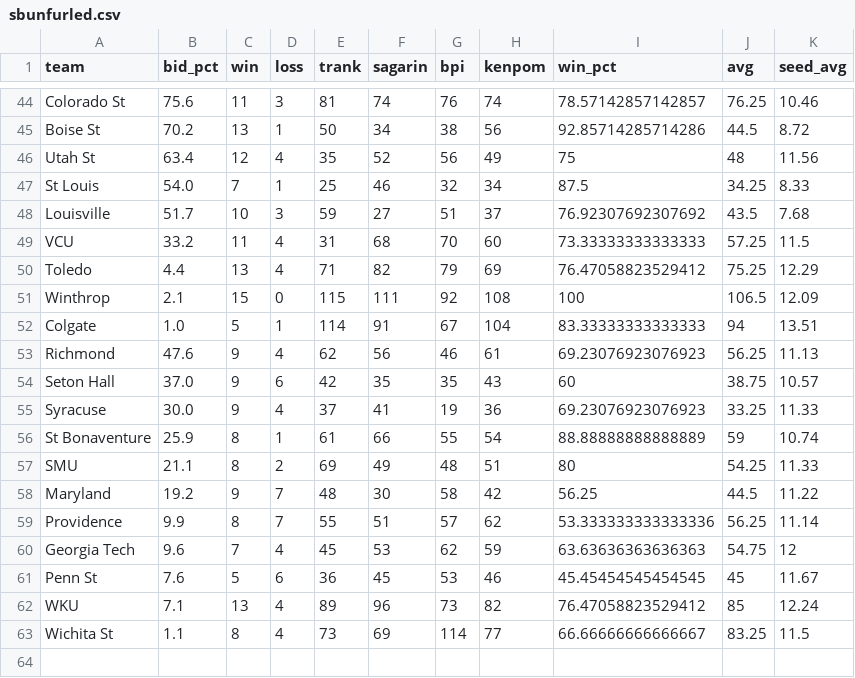
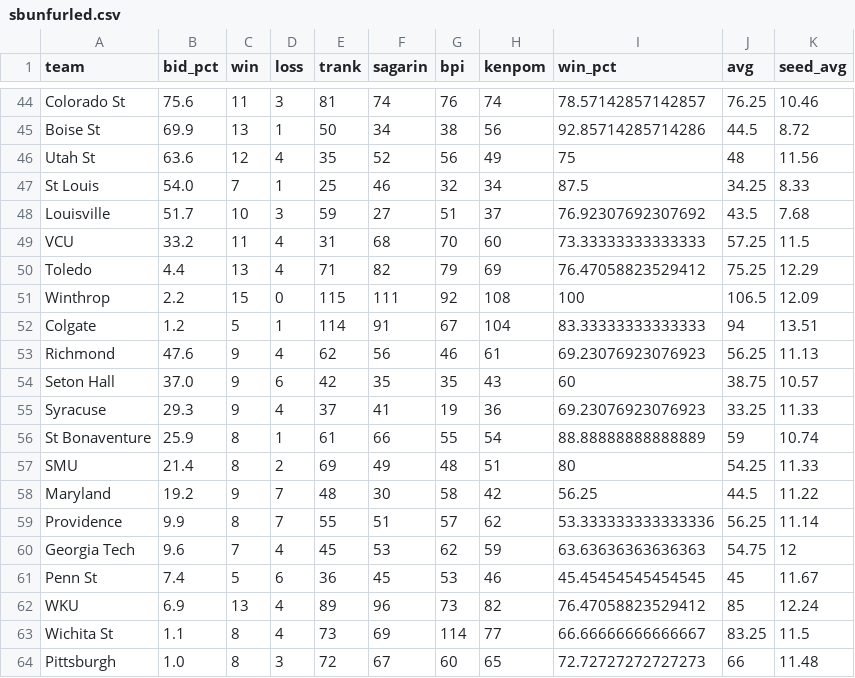
Before and after one commit to lbenz730/NCAA_Hoops, a CSV file: sbunfurled.csv, drawn as a sheet; only a part is shown, gaps mark what is left out; the diff covers the shown part only; the diff names each change by its address in the sheet, - before the commit and + after, or states it on an @@ line.

```diff
--- a/sbunfurled.csv
+++ b/sbunfurled.csv
-B45 (bid_pct): 70.2
+B45 (bid_pct): 69.9
-B46 (bid_pct): 63.4
+B46 (bid_pct): 63.6
-B51 (bid_pct): 2.1
+B51 (bid_pct): 2.2
-B52 (bid_pct): 1.0
+B52 (bid_pct): 1.2
-B55 (bid_pct): 30.0
+B55 (bid_pct): 29.3
-B57 (bid_pct): 21.1
+B57 (bid_pct): 21.4
-B61 (bid_pct): 7.6
+B61 (bid_pct): 7.4
-B62 (bid_pct): 7.1
+B62 (bid_pct): 6.9
+row 64: Pittsburgh | 1.0 | 8 | 3 | 72 | 67 | 60 | 65 | 72.72727272727273 | 66 | 11.48
```
Also changed, not shown: 3 added rows, 3 removed rows and 9 edited cells elsewhere in this file.
